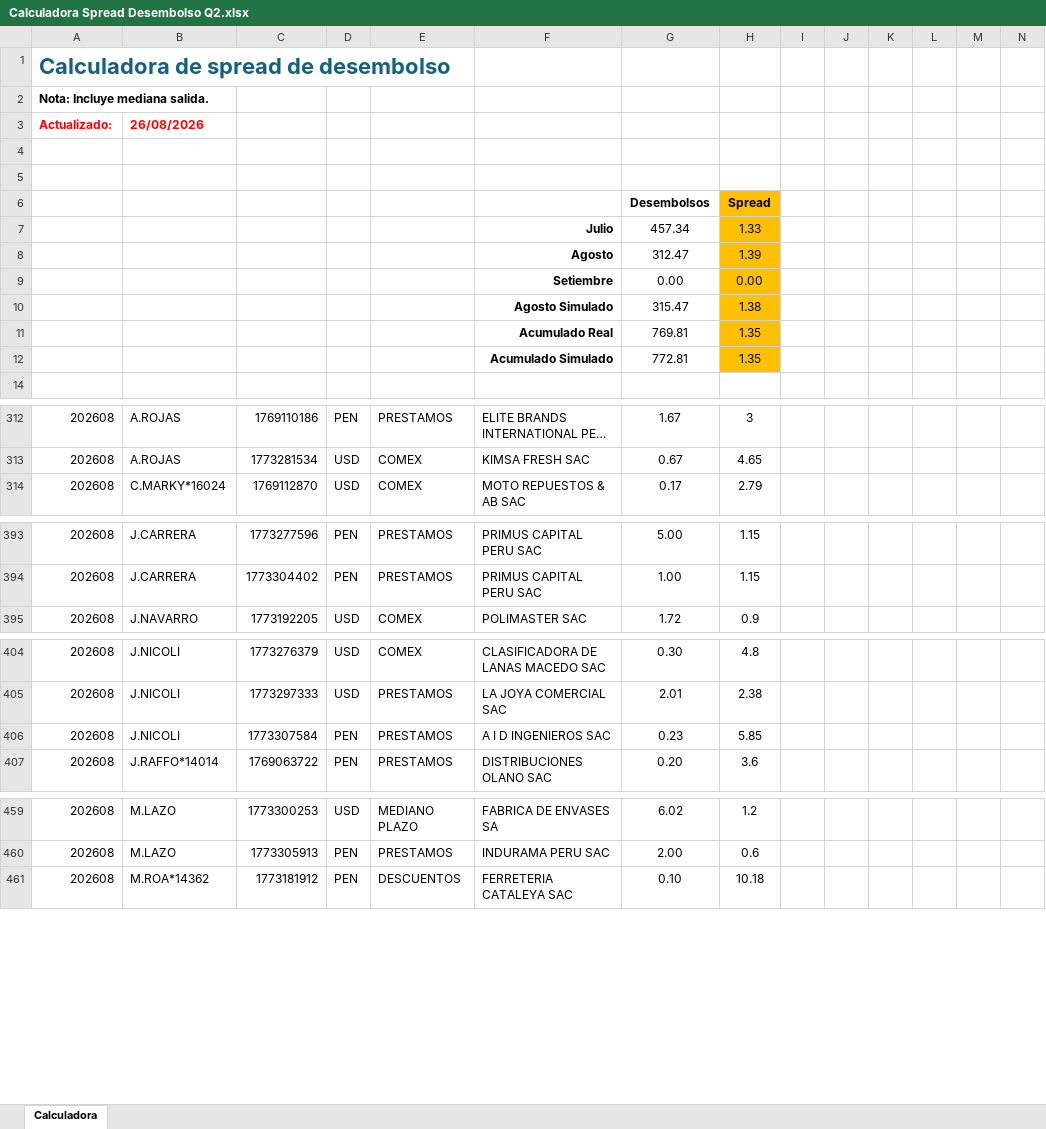
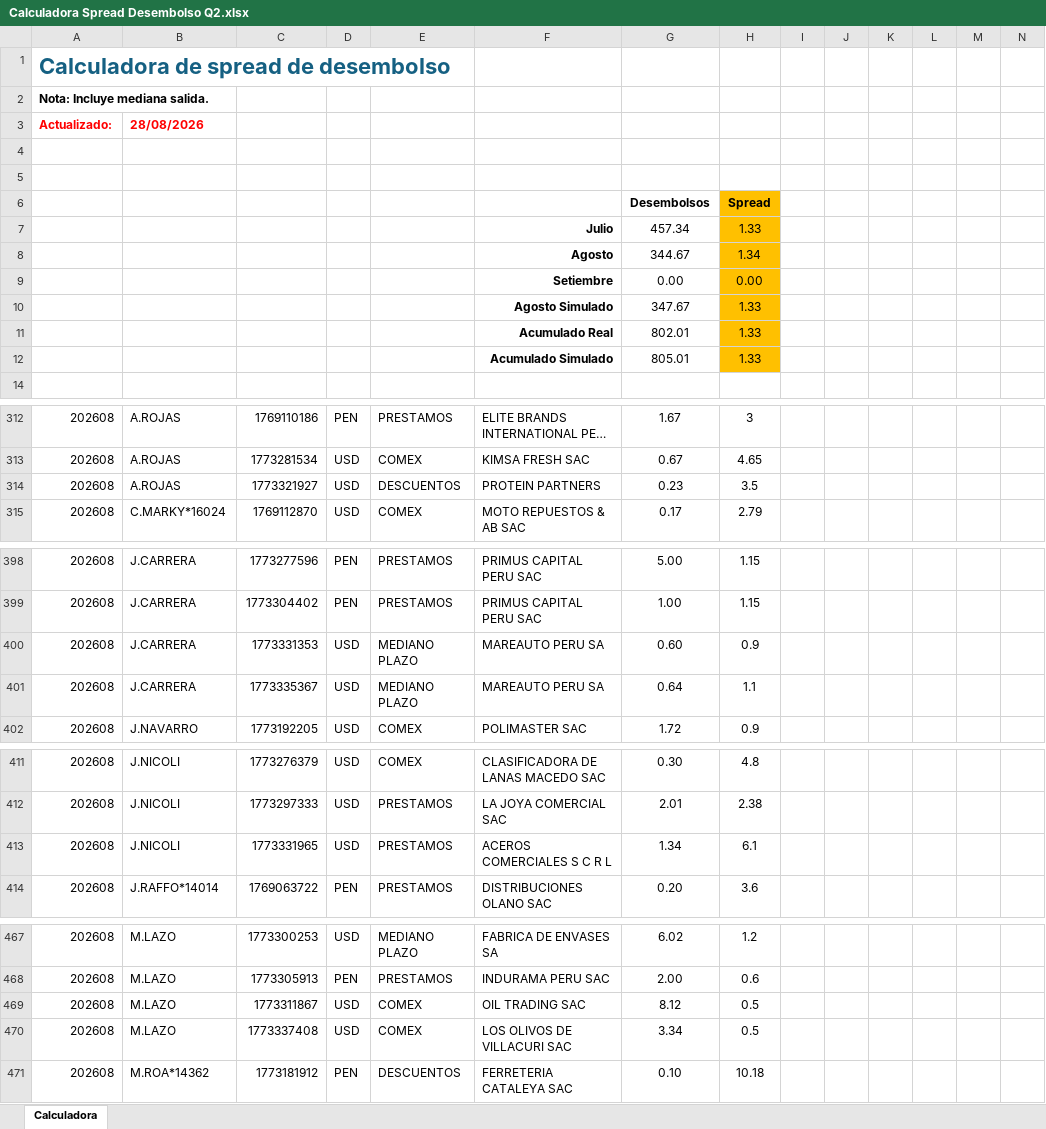
Before and after one commit to luiszelmu98/archivos, an Excel workbook: Calculadora Spread Desembolso Q2.xlsx, sheet Calculadora, drawn as a sheet; only a part is shown, gaps mark what is left out; long unchanged cells end in …; values as stored, in another font and other column widths than the file's, no borders; charts and pictures and table styles not drawn; removed rows and columns are numbered as before the commit, all else as after; rows hold the shown columns only; the diff covers the shown part only; the diff names each change by its address in the sheet, - before the commit and + after, or states it on an @@ line.

Commit message:
Add files via upload

```diff
--- a/Calculadora Spread Desembolso Q2.xlsx (sheet Calculadora)
+++ b/Calculadora Spread Desembolso Q2.xlsx (sheet Calculadora)
-B3: 26/08/2026
+B3: 28/08/2026
-row 8:  |  |  |  |  | Agosto | 312.47 | 1.39
+row 8:  |  |  |  |  | Agosto | 344.67 | 1.34
-row 10:  |  |  |  |  | Agosto Simulado | 315.47 | 1.38
-row 11:  |  |  |  |  | Acumulado Real | 769.81 | 1.35
-row 12:  |  |  |  |  | Acumulado Simulado | 772.81 | 1.35
+row 10:  |  |  |  |  | Agosto Simulado | 347.67 | 1.33
+row 11:  |  |  |  |  | Acumulado Real | 802.01 | 1.33
+row 12:  |  |  |  |  | Acumulado Simulado | 805.01 | 1.33
+row 314: 202608 | A.ROJAS | 1773321927 | USD | DESCUENTOS | PROTEIN PARTNERS | 0.23 | 3.5
+row 400: 202608 | J.CARRERA | 1773331353 | USD | MEDIANO PLAZO | MAREAUTO PERU SA | 0.60 | 0.9
+row 401: 202608 | J.CARRERA | 1773335367 | USD | MEDIANO PLAZO | MAREAUTO PERU SA | 0.64 | 1.1
-row 406: 202608 | J.NICOLI | 1773307584 | PEN | PRESTAMOS | A I D INGENIEROS SAC | 0.23 | 5.85
+row 413: 202608 | J.NICOLI | 1773331965 | USD | PRESTAMOS | ACEROS COMERCIALES S C R L | 1.34 | 6.1
+row 469: 202608 | M.LAZO | 1773311867 | USD | COMEX | OIL TRADING SAC | 8.12 | 0.5
+row 470: 202608 | M.LAZO | 1773337408 | USD | COMEX | LOS OLIVOS DE VILLACURI SAC | 3.34 | 0.5
```
Also changed, not shown: 9 added rows elsewhere in this sheet, hidden cells, charts or pictures.
